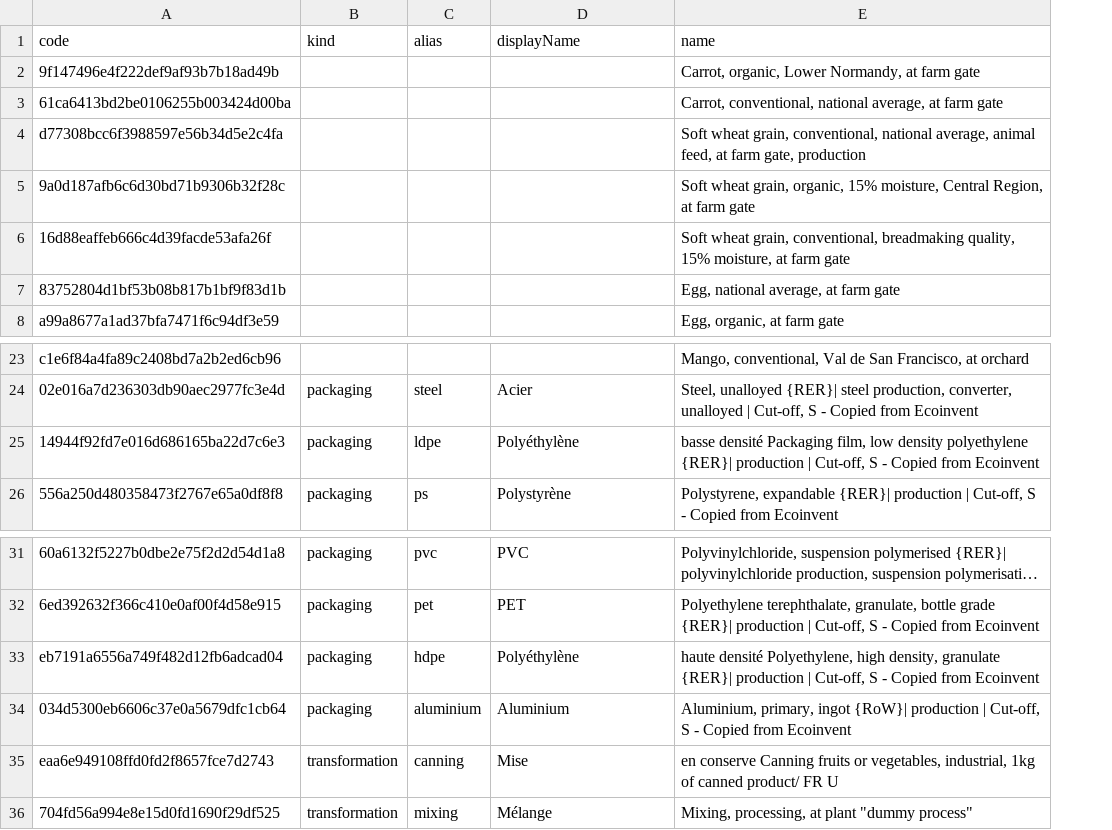
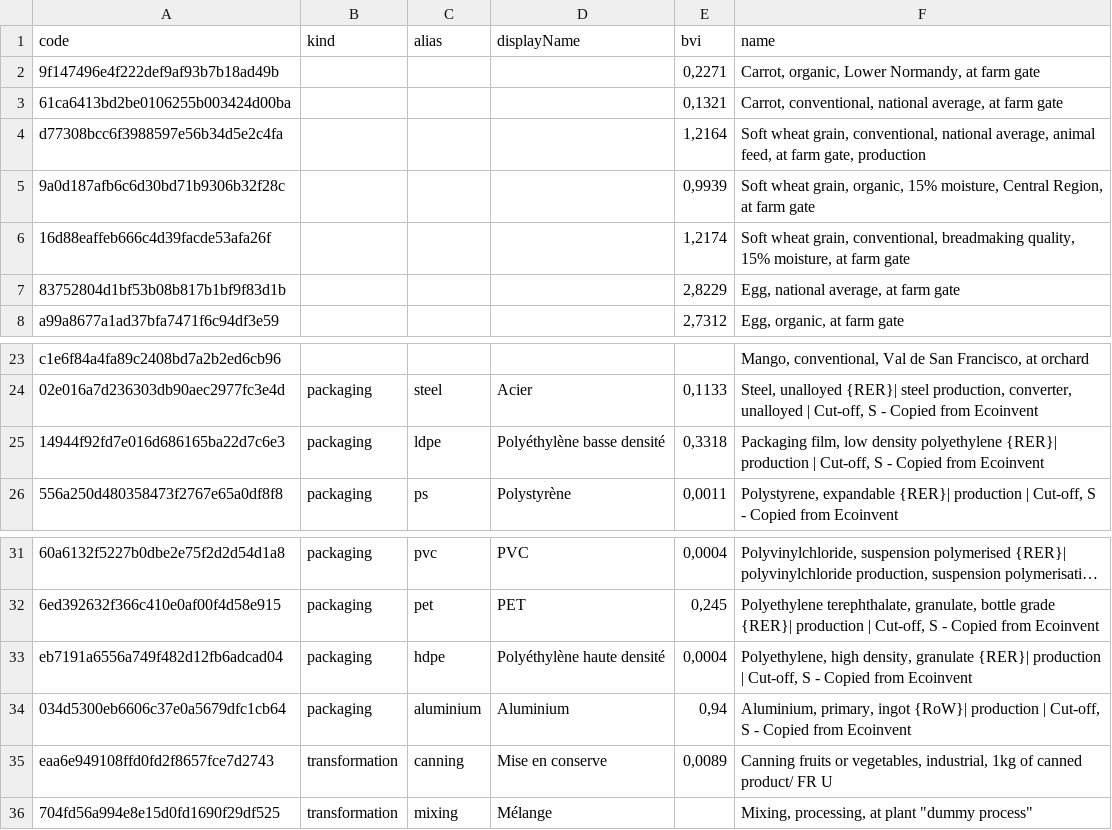
Before and after one commit to MTES-MCT/ecobalyse, a CSV file: data/food/export_agb/builder_processes_to_export.csv, drawn as a sheet; only a part is shown, gaps mark what is left out; long unchanged cells end in …; addresses are those after the commit; the diff names each change by its address in the sheet, - before the commit and + after, or states it on an @@ line.

Commit message:
Forgot bvi data

```diff
--- a/data/food/export_agb/builder_processes_to_export.csv
+++ b/data/food/export_agb/builder_processes_to_export.csv
+column E (bvi), rows 2-8: 0,2271 | 0,1321 | 1,2164 | 0,9939 | 1,2174 | 2,8229 | 2,7312; rows 24-26: 0,1133 | 0,3318 | 0,0011; rows 31-35: 0,0004 | 0,245 | 0,0004 | 0,94 | 0,0089
-D25 (displayName): Polyéthylène
+D25 (displayName): Polyéthylène basse densité
-F25 (name): basse densité Packaging film,…
+F25 (name): Packaging film,…
-D33 (displayName): Polyéthylène
+D33 (displayName): Polyéthylène haute densité
-F33 (name): haute densité Polyethylene, high…
+F33 (name): Polyethylene, high…
-D35 (displayName): Mise
+D35 (displayName): Mise en conserve
-F35 (name): en conserve Canning fruits…
+F35 (name): Canning fruits…
```
